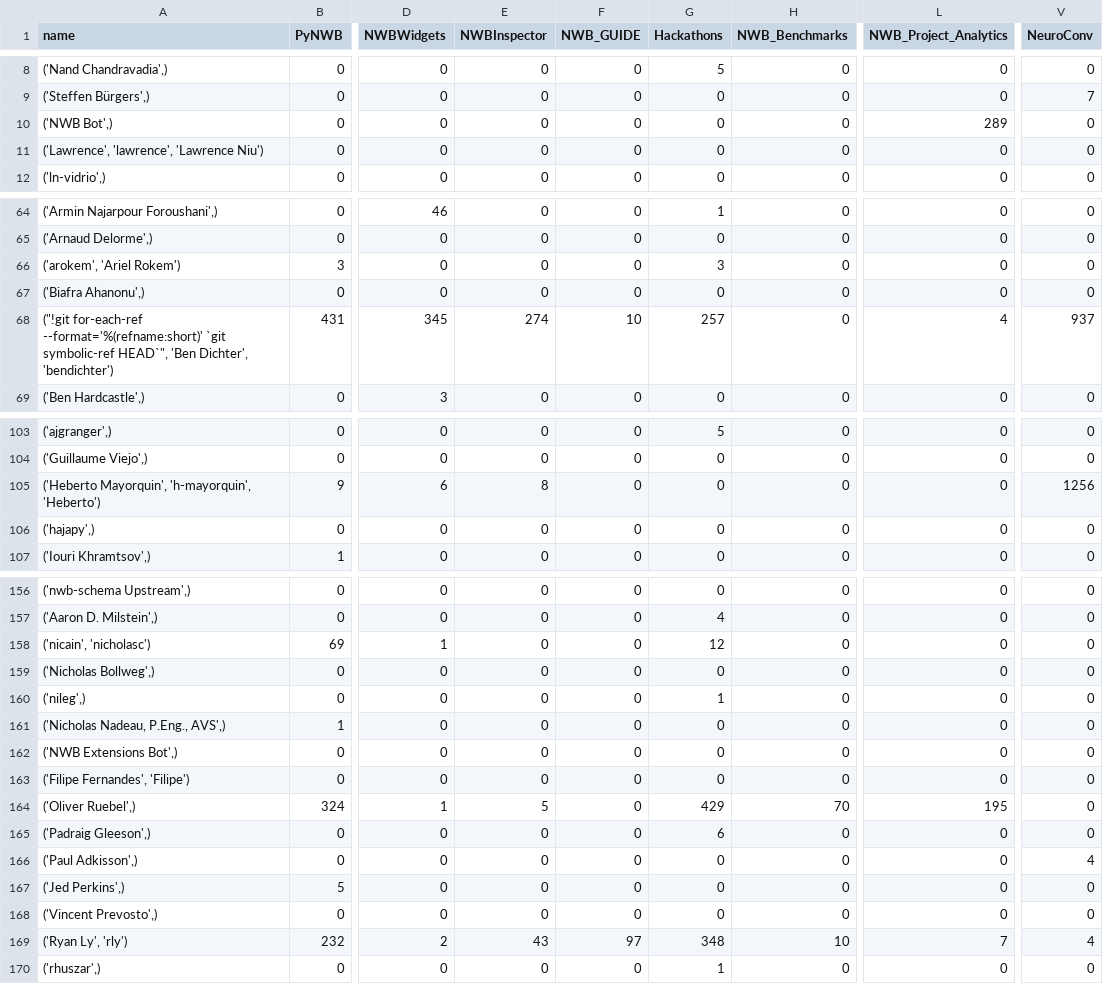
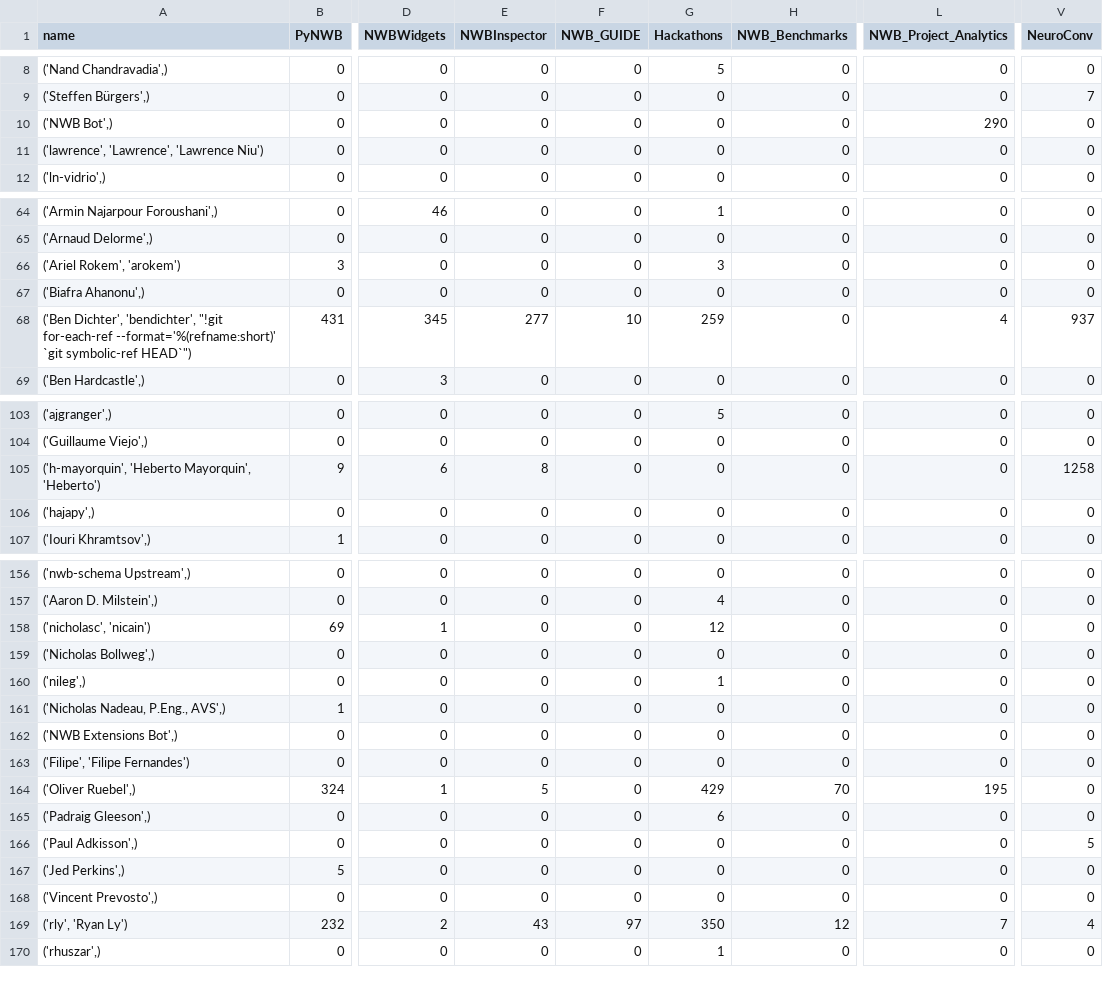
Before and after one commit to NeurodataWithoutBorders/nwb-project-analytics, a TSV file: data/contributors.tsv, drawn as a sheet; only a part is shown, gaps mark what is left out; the diff covers the shown part only; the diff names each change by its address in the sheet, - before the commit and + after, or states it on an @@ line.

```diff
--- a/data/contributors.tsv
+++ b/data/contributors.tsv
-L10 (NWB_Project_Analytics): 289
+L10 (NWB_Project_Analytics): 290
-A11 (name): ('Lawrence', 'lawrence', 'Lawrence Niu')
+A11 (name): ('lawrence', 'Lawrence', 'Lawrence Niu')
-A66 (name): ('arokem', 'Ariel Rokem')
+A66 (name): ('Ariel Rokem', 'arokem')
-A68 (name): ("!git for-each-ref --format='%(refname:short)' `git symbolic-ref HEAD`", 'Ben Dichter', 'bendichter')
+A68 (name): ('Ben Dichter', 'bendichter', "!git for-each-ref --format='%(refname:short)' `git symbolic-ref HEAD`")
-E68 (NWBInspector): 274
+E68 (NWBInspector): 277
-G68 (Hackathons): 257
+G68 (Hackathons): 259
-A105 (name): ('Heberto Mayorquin', 'h-mayorquin', 'Heberto')
+A105 (name): ('h-mayorquin', 'Heberto Mayorquin', 'Heberto')
-V105 (NeuroConv): 1256
+V105 (NeuroConv): 1258
-A158 (name): ('nicain', 'nicholasc')
+A158 (name): ('nicholasc', 'nicain')
-A163 (name): ('Filipe Fernandes', 'Filipe')
+A163 (name): ('Filipe', 'Filipe Fernandes')
-V166 (NeuroConv): 4
+V166 (NeuroConv): 5
-A169 (name): ('Ryan Ly', 'rly')
+A169 (name): ('rly', 'Ryan Ly')
-G169 (Hackathons): 348
+G169 (Hackathons): 350
-H169 (NWB_Benchmarks): 10
+H169 (NWB_Benchmarks): 12
```
Also changed, not shown: 10 edited cells elsewhere in this file, 2 other files.
